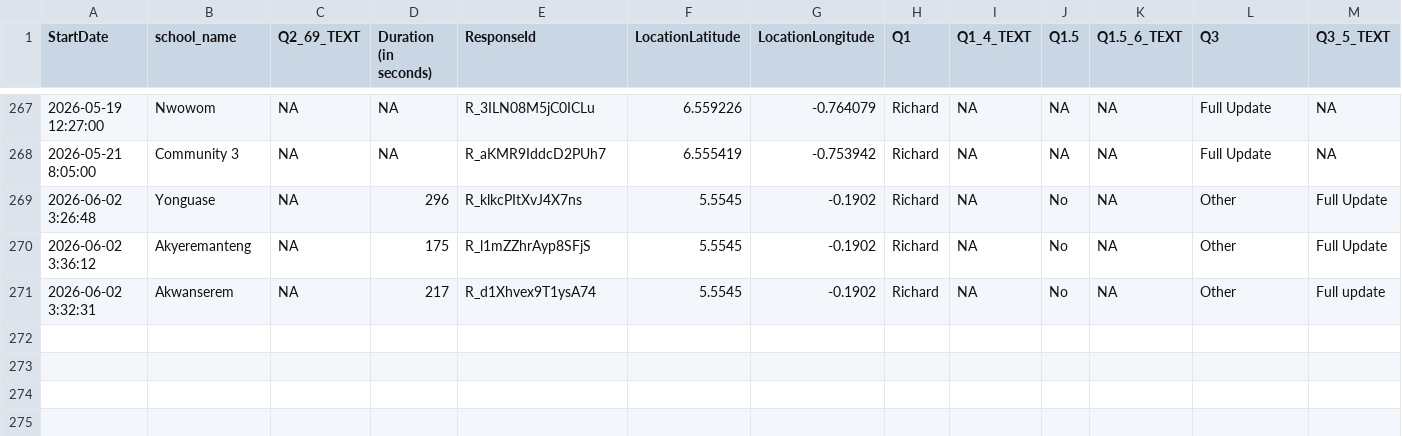
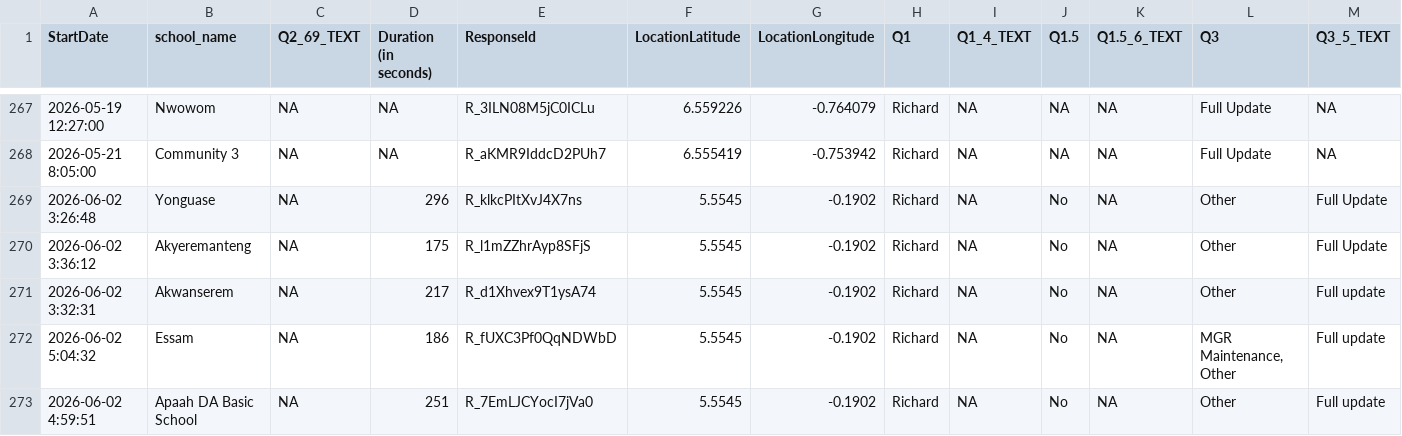
Before and after one commit to EmpowerPlaygrounds/epi-dashboard, a CSV file: data/clean/full_updates.csv, drawn as a sheet; only a part is shown, gaps mark what is left out; rows hold the shown columns only; the diff names each change by its address in the sheet, - before the commit and + after, or states it on an @@ line.

```diff
--- a/data/clean/full_updates.csv
+++ b/data/clean/full_updates.csv
+row 272: 2026-06-02 5:04:32 | Essam | NA | 186 | R_fUXC3Pf0QqNDWbD | 5.5545 | -0.1902 | Richard | NA | No | NA | MGR Maintenance, Other | Full update
+row 273: 2026-06-02 4:59:51 | Apaah DA Basic School | NA | 251 | R_7EmLJCYocI7jVa0 | 5.5545 | -0.1902 | Richard | NA | No | NA | Other | Full update
```
Also changed, not shown: data/clean/issues_open.csv, data/clean/issues_resolved.csv, 11 other files.
